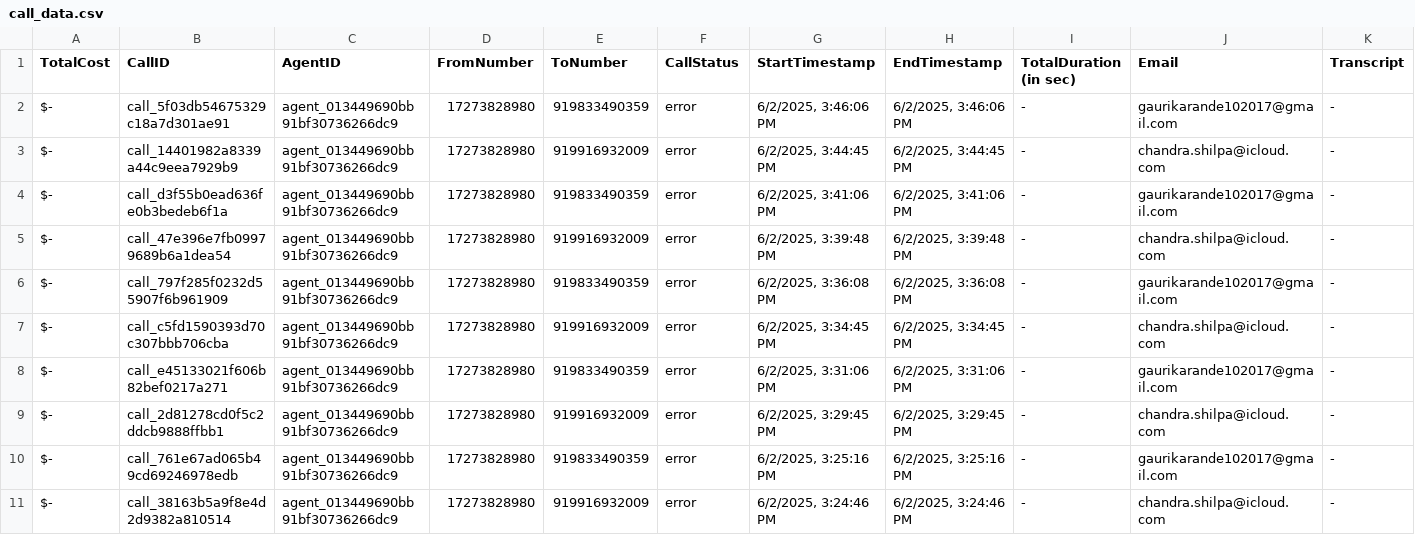
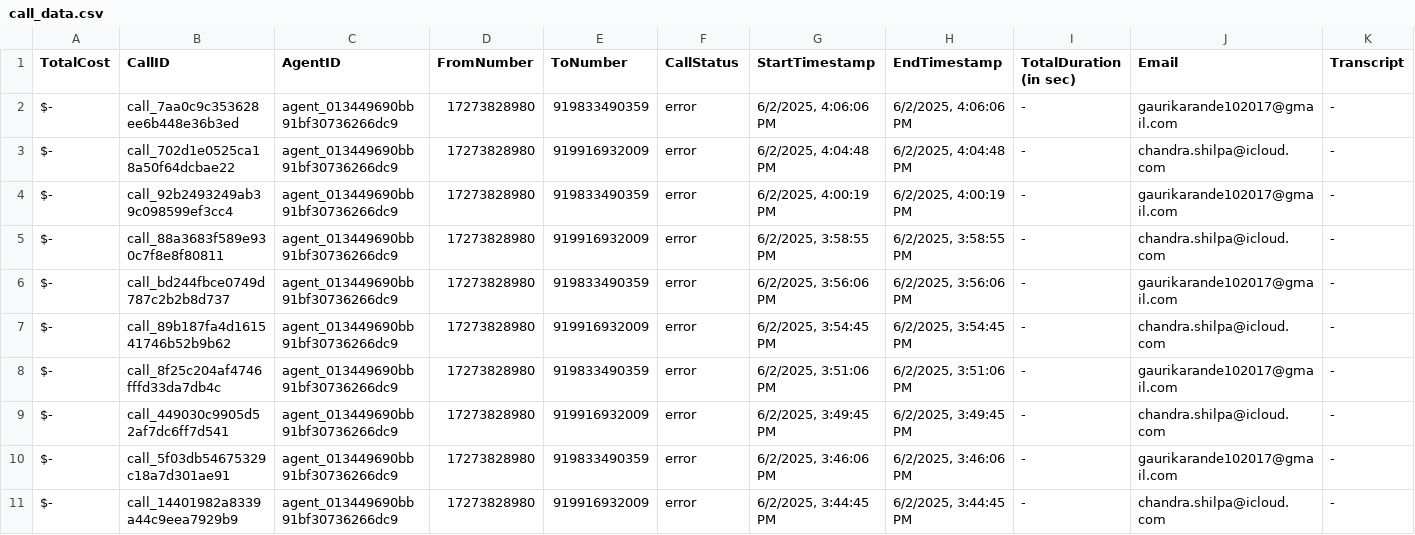
Before and after one commit to Urban-gabru-yog/Urban-Yog, a CSV file: data/call_data.csv, drawn as a sheet; only a part is shown; the shorter side is filled out with more unchanged rows; rows hold the shown columns only; the diff names each change by its address in the sheet, - before the commit and + after, or states it on an @@ line.

```diff
--- a/data/call_data.csv
+++ b/data/call_data.csv
+row 2: $- | call_7aa0c9c353628ee6b448e36b3ed | agent_013449690bb91bf30736266dc9 | 17273828980 | 919833490359 | error | 6/2/2025, 4:06:06 PM | 6/2/2025, 4:06:06 PM | - | gaurikarande102017@gmail.com | -
+row 3: $- | call_702d1e0525ca18a50f64dcbae22 | agent_013449690bb91bf30736266dc9 | 17273828980 | 919916932009 | error | 6/2/2025, 4:04:48 PM | 6/2/2025, 4:04:48 PM | - | chandra.shilpa@icloud.com | -
+row 4: $- | call_92b2493249ab39c098599ef3cc4 | agent_013449690bb91bf30736266dc9 | 17273828980 | 919833490359 | error | 6/2/2025, 4:00:19 PM | 6/2/2025, 4:00:19 PM | - | gaurikarande102017@gmail.com | -
+row 5: $- | call_88a3683f589e930c7f8e8f80811 | agent_013449690bb91bf30736266dc9 | 17273828980 | 919916932009 | error | 6/2/2025, 3:58:55 PM | 6/2/2025, 3:58:55 PM | - | chandra.shilpa@icloud.com | -
+row 6: $- | call_bd244fbce0749d787c2b2b8d737 | agent_013449690bb91bf30736266dc9 | 17273828980 | 919833490359 | error | 6/2/2025, 3:56:06 PM | 6/2/2025, 3:56:06 PM | - | gaurikarande102017@gmail.com | -
+row 7: $- | call_89b187fa4d161541746b52b9b62 | agent_013449690bb91bf30736266dc9 | 17273828980 | 919916932009 | error | 6/2/2025, 3:54:45 PM | 6/2/2025, 3:54:45 PM | - | chandra.shilpa@icloud.com | -
+row 8: $- | call_8f25c204af4746fffd33da7db4c | agent_013449690bb91bf30736266dc9 | 17273828980 | 919833490359 | error | 6/2/2025, 3:51:06 PM | 6/2/2025, 3:51:06 PM | - | gaurikarande102017@gmail.com | -
+row 9: $- | call_449030c9905d52af7dc6ff7d541 | agent_013449690bb91bf30736266dc9 | 17273828980 | 919916932009 | error | 6/2/2025, 3:49:45 PM | 6/2/2025, 3:49:45 PM | - | chandra.shilpa@icloud.com | -
```
Also changed, not shown: data/merged_data.csv, 1 other file.
